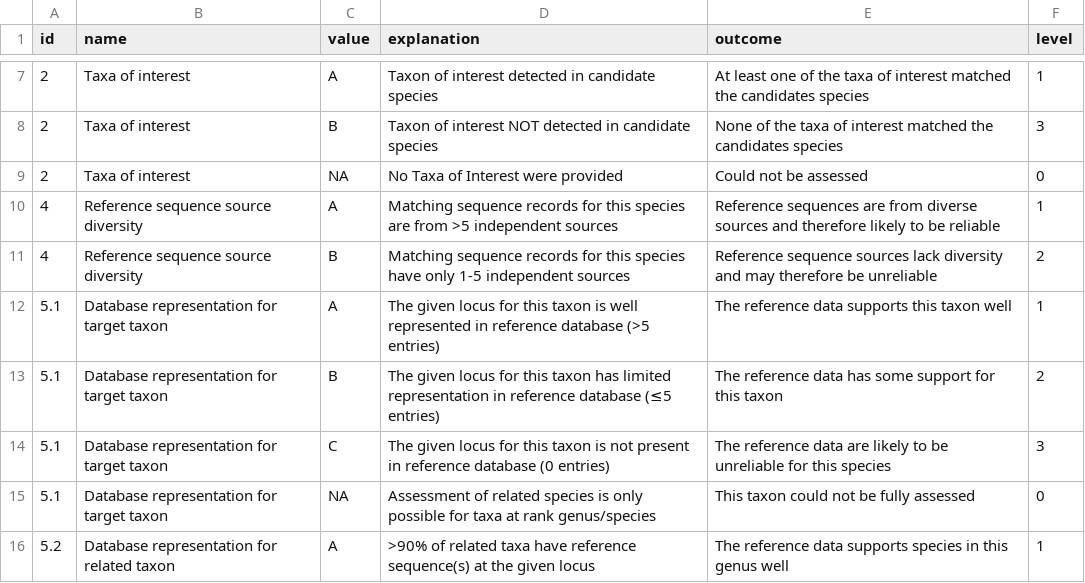
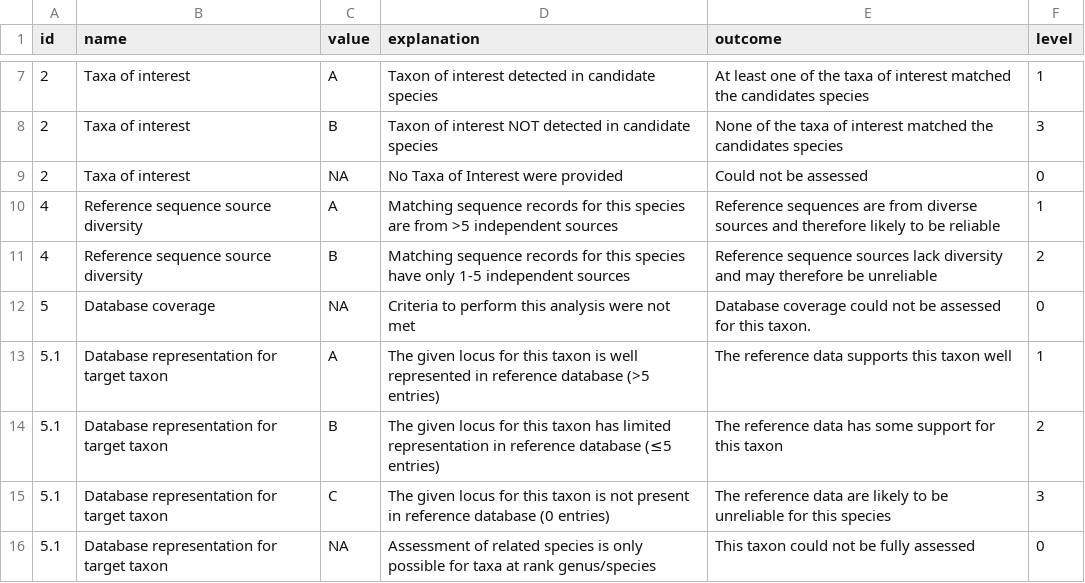
Before and after one commit to qcif/daff-biosecurity-wf2, a CSV file: flags.csv, drawn as a sheet; only a part is shown, gaps mark what is left out; the shorter side is filled out with more unchanged rows; the diff names each change by its address in the sheet, - before the commit and + after, or states it on an @@ line.

Commit message:
Fix flags 4+5 when candidates cannot be assessed

```diff
--- a/flags.csv
+++ b/flags.csv
+row 12: 5 | Database coverage | NA | Criteria to perform this analysis were not met | Database coverage could not be assessed for this taxon. | 0
```
Also changed, not shown: 6 other files.
